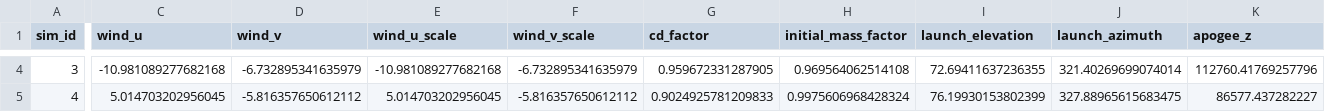
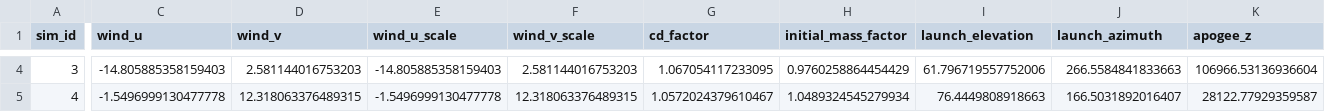
Before and after one commit to leetae04kr/fucking_missile, a CSV file: data/Shahab_3_10K_RealScale_Summary.csv, drawn as a sheet; only a part is shown, gaps mark what is left out; the diff covers the shown part only; the diff names each change by its address in the sheet, - before the commit and + after, or states it on an @@ line.

```diff
--- a/data/Shahab_3_10K_RealScale_Summary.csv
+++ b/data/Shahab_3_10K_RealScale_Summary.csv
-C4 (wind_u): -10.981089277682168
+C4 (wind_u): -14.805885358159403
-D4 (wind_v): -6.732895341635979
+D4 (wind_v): 2.581144016753203
-E4 (wind_u_scale): -10.981089277682168
+E4 (wind_u_scale): -14.805885358159403
-F4 (wind_v_scale): -6.732895341635979
+F4 (wind_v_scale): 2.581144016753203
-G4 (cd_factor): 0.959672331287905
+G4 (cd_factor): 1.067054117233095
-H4 (initial_mass_factor): 0.969564062514108
+H4 (initial_mass_factor): 0.9760258864454429
-I4 (launch_elevation): 72.69411637236355
+I4 (launch_elevation): 61.796719557752006
-J4 (launch_azimuth): 321.40269699074014
+J4 (launch_azimuth): 266.5584841833663
-K4 (apogee_z): 112760.41769257796
+K4 (apogee_z): 106966.53136936604
-C5 (wind_u): 5.014703202956045
+C5 (wind_u): -1.5496999130477778
-D5 (wind_v): -5.816357650612112
+D5 (wind_v): 12.318063376489315
-E5 (wind_u_scale): 5.014703202956045
+E5 (wind_u_scale): -1.5496999130477778
-F5 (wind_v_scale): -5.816357650612112
+F5 (wind_v_scale): 12.318063376489315
-G5 (cd_factor): 0.9024925781209833
+G5 (cd_factor): 1.0572024379610467
-H5 (initial_mass_factor): 0.9975606968428324
+H5 (initial_mass_factor): 1.0489324545279934
-I5 (launch_elevation): 76.19930153802399
+I5 (launch_elevation): 76.4449808918663
-J5 (launch_azimuth): 327.88965615683475
+J5 (launch_azimuth): 166.5031892016407
-K5 (apogee_z): 86577.437282227
+K5 (apogee_z): 28122.77929359587
```
Also changed, not shown: 142 edited cells elsewhere in this file, 1 other file.
